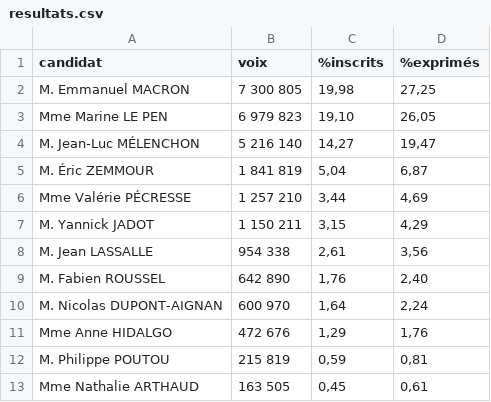
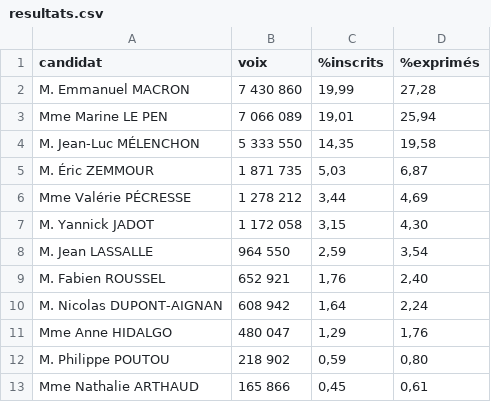
Before and after one commit to RouxRC/prez-2022, a CSV file: resultats.csv, drawn as a sheet.

Commit message:
update data

```diff
--- a/resultats.csv
+++ b/resultats.csv
@@ -1,13 +1,13 @@
 candidat;voix;%inscrits;%exprimés
-M. Emmanuel MACRON;7 300 805;19,98;27,25
-Mme Marine LE PEN;6 979 823;19,10;26,05
-M. Jean-Luc MÉLENCHON;5 216 140;14,27;19,47
-M. Éric ZEMMOUR;1 841 819;5,04;6,87
-Mme Valérie PÉCRESSE;1 257 210;3,44;4,69
-M. Yannick JADOT;1 150 211;3,15;4,29
-M. Jean LASSALLE;954 338;2,61;3,56
-M. Fabien ROUSSEL;642 890;1,76;2,40
-M. Nicolas DUPONT-AIGNAN;600 970;1,64;2,24
-Mme Anne HIDALGO;472 676;1,29;1,76
-M. Philippe POUTOU;215 819;0,59;0,81
-Mme Nathalie ARTHAUD;163 505;0,45;0,61
+M. Emmanuel MACRON;7 430 860;19,99;27,28
+Mme Marine LE PEN;7 066 089;19,01;25,94
+M. Jean-Luc MÉLENCHON;5 333 550;14,35;19,58
+M. Éric ZEMMOUR;1 871 735;5,03;6,87
+Mme Valérie PÉCRESSE;1 278 212;3,44;4,69
+M. Yannick JADOT;1 172 058;3,15;4,30
+M. Jean LASSALLE;964 550;2,59;3,54
+M. Fabien ROUSSEL;652 921;1,76;2,40
+M. Nicolas DUPONT-AIGNAN;608 942;1,64;2,24
+Mme Anne HIDALGO;480 047;1,29;1,76
+M. Philippe POUTOU;218 902;0,59;0,80
+Mme Nathalie ARTHAUD;165 866;0,45;0,61
```
